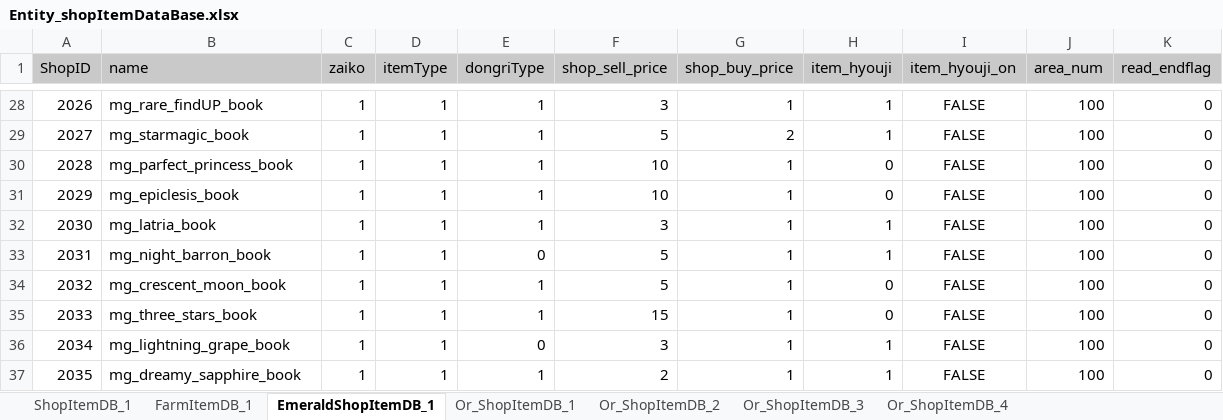
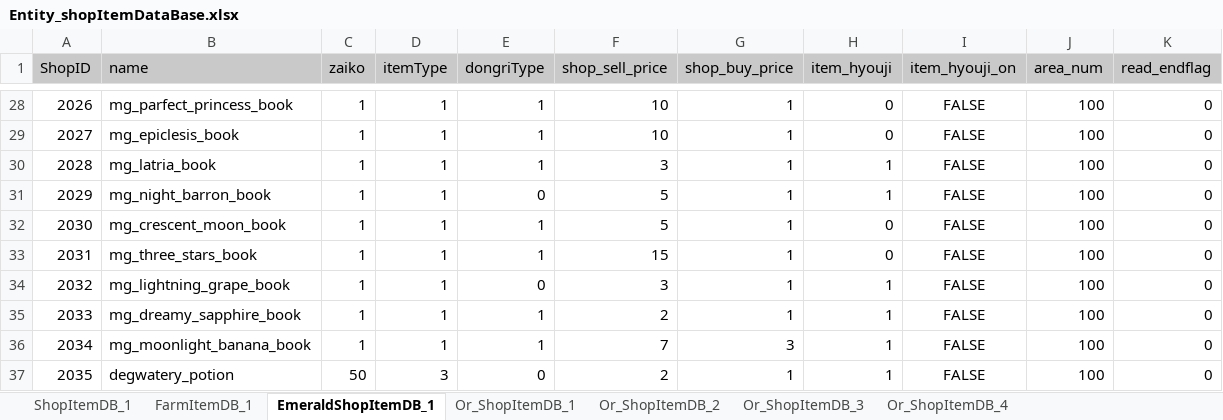
Before and after one commit to matoarita/Okashi_Atlier2, an Excel workbook: Assets/Resources/Excel/Entity_shopItemDataBase.xlsx, sheet EmeraldShopItemDB_1, drawn as a sheet; only a part is shown, gaps mark what is left out; values as stored, in another font and other column widths than the file's, no borders; the diff covers the shown part only; the diff names each change by its address in the sheet, - before the commit and + after, or states it on an @@ line.

```diff
--- a/Assets/Resources/Excel/Entity_shopItemDataBase.xlsx (sheet EmeraldShopItemDB_1)
+++ b/Assets/Resources/Excel/Entity_shopItemDataBase.xlsx (sheet EmeraldShopItemDB_1)
-B28 (name): mg_rare_findUP_book
+B28 (name): mg_parfect_princess_book
-F28 (shop_sell_price): 3
+F28 (shop_sell_price): 10
-H28:H29 (item_hyouji): 1
+H28:H29 (item_hyouji): 0
-B29 (name): mg_starmagic_book
+B29 (name): mg_epiclesis_book
-F29 (shop_sell_price): 5
+F29 (shop_sell_price): 10
-G29 (shop_buy_price): 2
+G29 (shop_buy_price): 1
-B30 (name): mg_parfect_princess_book
+B30 (name): mg_latria_book
-F30 (shop_sell_price): 10
+F30 (shop_sell_price): 3
-H30:H31 (item_hyouji): 0
+H30:H31 (item_hyouji): 1
-B31 (name): mg_epiclesis_book
+B31 (name): mg_night_barron_book
-E31 (dongriType): 1
+E31 (dongriType): 0
-F31 (shop_sell_price): 10
+F31 (shop_sell_price): 5
-B32 (name): mg_latria_book
+B32 (name): mg_crescent_moon_book
-F32 (shop_sell_price): 3
+F32 (shop_sell_price): 5
-H32:H33 (item_hyouji): 1
+H32:H33 (item_hyouji): 0
-B33 (name): mg_night_barron_book
+B33 (name): mg_three_stars_book
-E33 (dongriType): 0
+E33 (dongriType): 1
-F33 (shop_sell_price): 5
+F33 (shop_sell_price): 15
-B34 (name): mg_crescent_moon_book
+B34 (name): mg_lightning_grape_book
-E34 (dongriType): 1
+E34 (dongriType): 0
-F34 (shop_sell_price): 5
+F34 (shop_sell_price): 3
-H34:H35 (item_hyouji): 0
+H34:H35 (item_hyouji): 1
-B35 (name): mg_three_stars_book
+B35 (name): mg_dreamy_sapphire_book
-F35 (shop_sell_price): 15
+F35 (shop_sell_price): 2
-B36 (name): mg_lightning_grape_book
+B36 (name): mg_moonlight_banana_book
-E36 (dongriType): 0
+E36 (dongriType): 1
-F36 (shop_sell_price): 3
+F36 (shop_sell_price): 7
-G36 (shop_buy_price): 1
+G36 (shop_buy_price): 3
-B37 (name): mg_dreamy_sapphire_book
+B37 (name): degwatery_potion
-C37 (zaiko): 1
+C37 (zaiko): 50
-D37 (itemType): 1
+D37 (itemType): 3
-E37 (dongriType): 1
+E37 (dongriType): 0
```
Also changed, not shown: 63 edited cells elsewhere in this sheet, Assets/Resources/Excel/Entity_ContestStartListDataBase.xlsx, Assets/Resources/Excel/Entity_ItemDataBase.xlsx, 30 other files.
